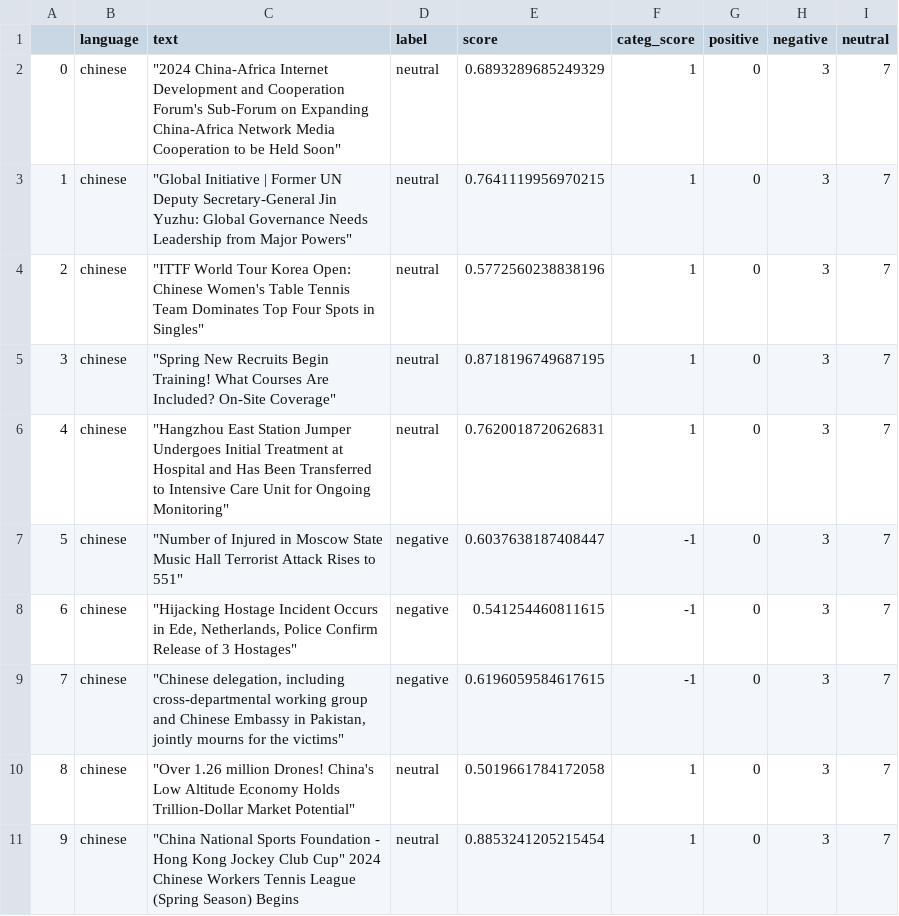
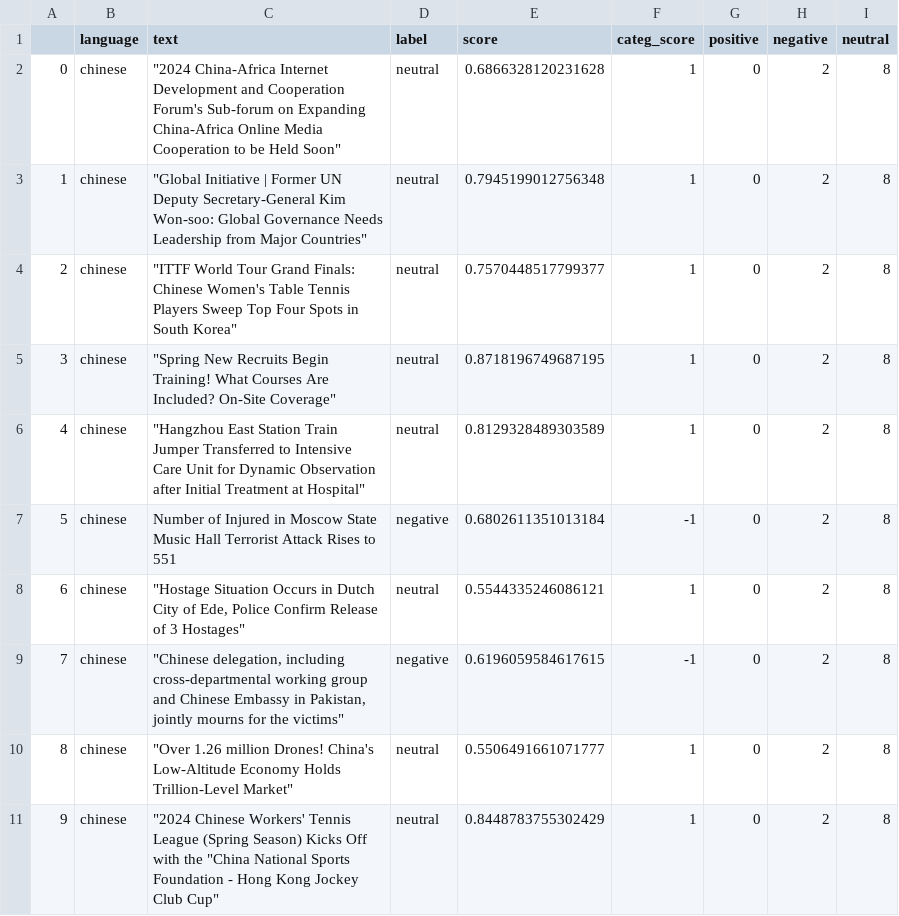
Before and after one commit to mfhan/translatenews, a CSV file: chinese.csv, drawn as a sheet.

```diff
--- a/chinese.csv
+++ b/chinese.csv
@@ -1,11 +1,11 @@
 ,language,text,label,score,categ_score,positive,negative,neutral
-0,chinese,"""2024 China-Africa Internet Development and Cooperation Forum's Sub-Forum on Expanding China-Africa Network Media Cooperation to be Held Soon""",neutral,0.6893289685249329,1,0,3,7
-1,chinese,"""Global Initiative | Former UN Deputy Secretary-General Jin Yuzhu: Global Governance Needs Leadership from Major Powers""",neutral,0.7641119956970215,1,0,3,7
-2,chinese,"""ITTF World Tour Korea Open: Chinese Women's Table Tennis Team Dominates Top Four Spots in Singles""",neutral,0.5772560238838196,1,0,3,7
-3,chinese,"""Spring New Recruits Begin Training! What Courses Are Included? On-Site Coverage""",neutral,0.8718196749687195,1,0,3,7
-4,chinese,"""Hangzhou East Station Jumper Undergoes Initial Treatment at Hospital and Has Been Transferred to Intensive Care Unit for Ongoing Monitoring""",neutral,0.7620018720626831,1,0,3,7
-5,chinese,"""Number of Injured in Moscow State Music Hall Terrorist Attack Rises to 551""",negative,0.6037638187408447,-1,0,3,7
-6,chinese,"""Hijacking Hostage Incident Occurs in Ede, Netherlands, Police Confirm Release of 3 Hostages""",negative,0.541254460811615,-1,0,3,7
-7,chinese,"""Chinese delegation, including cross-departmental working group and Chinese Embassy in Pakistan, jointly mourns for the victims""",negative,0.6196059584617615,-1,0,3,7
-8,chinese,"""Over 1.26 million Drones! China's Low Altitude Economy Holds Trillion-Dollar Market Potential""",neutral,0.5019661784172058,1,0,3,7
-9,chinese,"""China National Sports Foundation - Hong Kong Jockey Club Cup"" 2024 Chinese Workers Tennis League (Spring Season) Begins",neutral,0.8853241205215454,1,0,3,7
+0,chinese,"""2024 China-Africa Internet Development and Cooperation Forum's Sub-forum on Expanding China-Africa Online Media Cooperation to be Held Soon""",neutral,0.6866328120231628,1,0,2,8
+1,chinese,"""Global Initiative | Former UN Deputy Secretary-General Kim Won-soo: Global Governance Needs Leadership from Major Countries""",neutral,0.7945199012756348,1,0,2,8
+2,chinese,"""ITTF World Tour Grand Finals: Chinese Women's Table Tennis Players Sweep Top Four Spots in South Korea""",neutral,0.7570448517799377,1,0,2,8
+3,chinese,"""Spring New Recruits Begin Training! What Courses Are Included? On-Site Coverage""",neutral,0.8718196749687195,1,0,2,8
+4,chinese,"""Hangzhou East Station Train Jumper Transferred to Intensive Care Unit for Dynamic Observation after Initial Treatment at Hospital""",neutral,0.8129328489303589,1,0,2,8
+5,chinese,Number of Injured in Moscow State Music Hall Terrorist Attack Rises to 551,negative,0.6802611351013184,-1,0,2,8
+6,chinese,"""Hostage Situation Occurs in Dutch City of Ede, Police Confirm Release of 3 Hostages""",neutral,0.5544335246086121,1,0,2,8
+7,chinese,"""Chinese delegation, including cross-departmental working group and Chinese Embassy in Pakistan, jointly mourns for the victims""",negative,0.6196059584617615,-1,0,2,8
+8,chinese,"""Over 1.26 million Drones! China's Low-Altitude Economy Holds Trillion-Level Market""",neutral,0.5506491661071777,1,0,2,8
+9,chinese,"""2024 Chinese Workers' Tennis League (Spring Season) Kicks Off with the ""China National Sports Foundation - Hong Kong Jockey Club Cup""",neutral,0.8448783755302429,1,0,2,8
```
